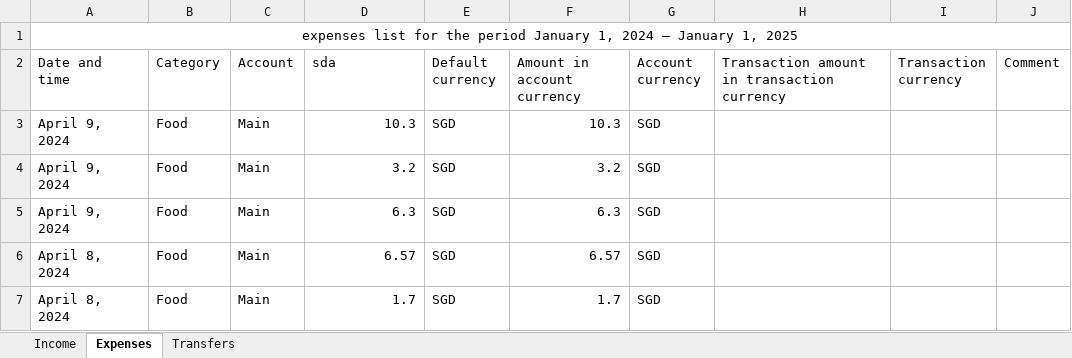
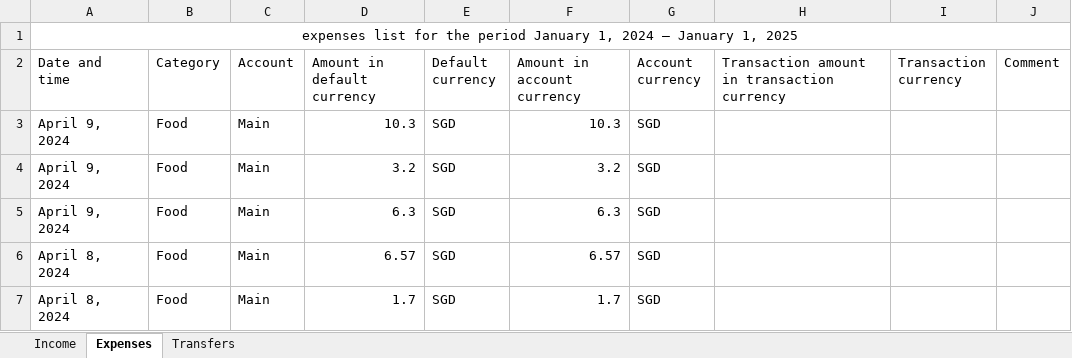
Before and after one commit to mediocreasian/expensesDataVisualization, an Excel workbook: 2024.xlsx, sheet Expenses, drawn as a sheet; only a part is shown; values as stored, in another font and other column widths than the file's, no borders; the diff names each change by its address in the sheet, - before the commit and + after, or states it on an @@ line.

```diff
--- a/2024.xlsx (sheet Expenses)
+++ b/2024.xlsx (sheet Expenses)
-D2: sda
+D2: Amount in default currency
```
Also changed, not shown: 4 other files.
